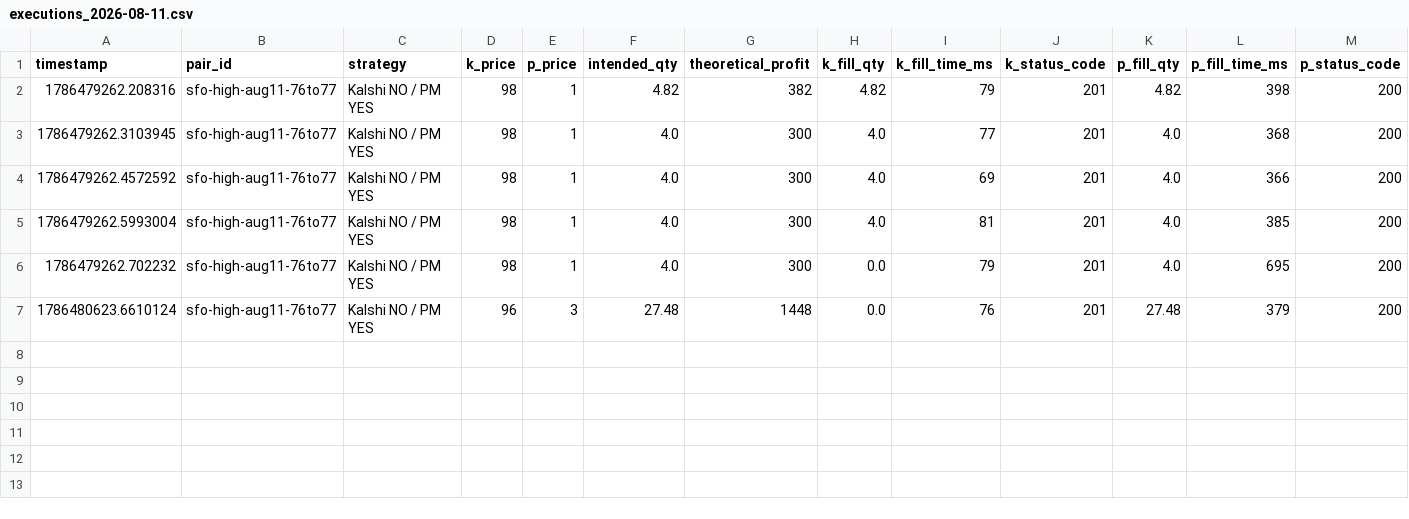
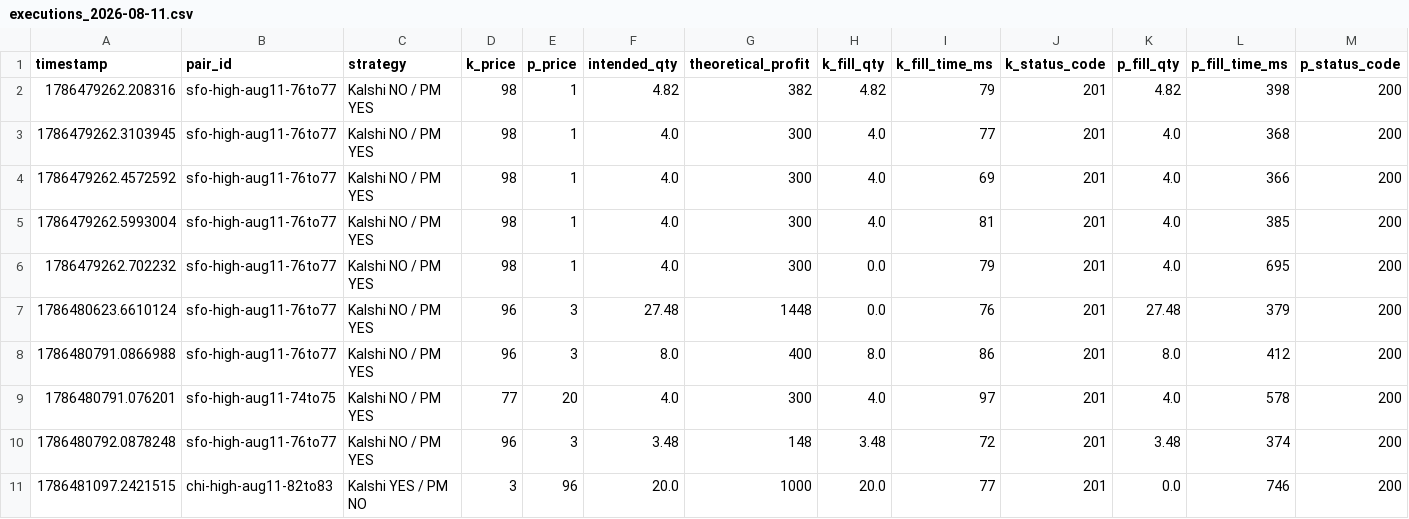
Before and after one commit to smithkhatri/Janus_Engine, a CSV file: bot_logs/executions_2026-08-11.csv, drawn as a sheet; only a part is shown; rows hold the shown columns only; the diff names each change by its address in the sheet, - before the commit and + after, or states it on an @@ line.

```diff
--- a/bot_logs/executions_2026-08-11.csv
+++ b/bot_logs/executions_2026-08-11.csv
+row 8: 1786480791.0866988 | sfo-high-aug11-76to77 | Kalshi NO / PM YES | 96 | 3 | 8.0 | 400 | 8.0 | 86 | 201 | 8.0 | 412 | 200
+row 9: 1786480791.076201 | sfo-high-aug11-74to75 | Kalshi NO / PM YES | 77 | 20 | 4.0 | 300 | 4.0 | 97 | 201 | 4.0 | 578 | 200
+row 10: 1786480792.0878248 | sfo-high-aug11-76to77 | Kalshi NO / PM YES | 96 | 3 | 3.48 | 148 | 3.48 | 72 | 201 | 3.48 | 374 | 200
+row 11: 1786481097.2421515 | chi-high-aug11-82to83 | Kalshi YES / PM NO | 3 | 96 | 20.0 | 1000 | 20.0 | 77 | 201 | 0.0 | 746 | 200
```
Also changed, not shown: 1 other file.
